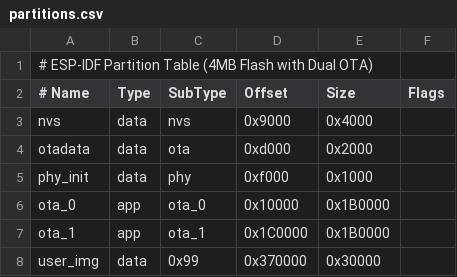
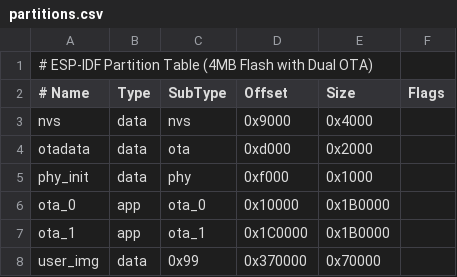
Before and after one commit to Hanumansai72/justride_firmware, a CSV file: partitions.csv, drawn as a sheet.

```diff
--- a/partitions.csv
+++ b/partitions.csv
@@ -7,2 +7,2 @@ ota_0,    app,  ota_0,   0x10000, 0x1B0000,
 ota_1,    app,  ota_1,   0x1C0000,0x1B0000,
-user_img, data, 0x99,    0x370000,0x30000,
+user_img, data, 0x99,    0x370000,0x70000,
```
Also changed, not shown: 26 other files.
